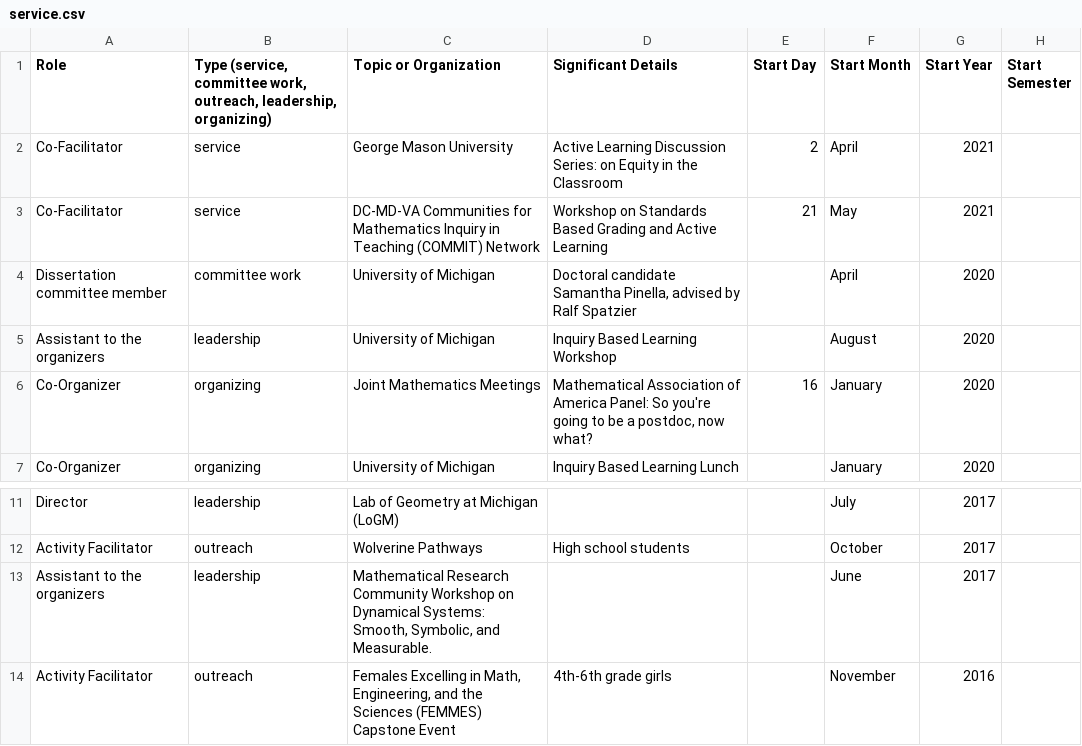
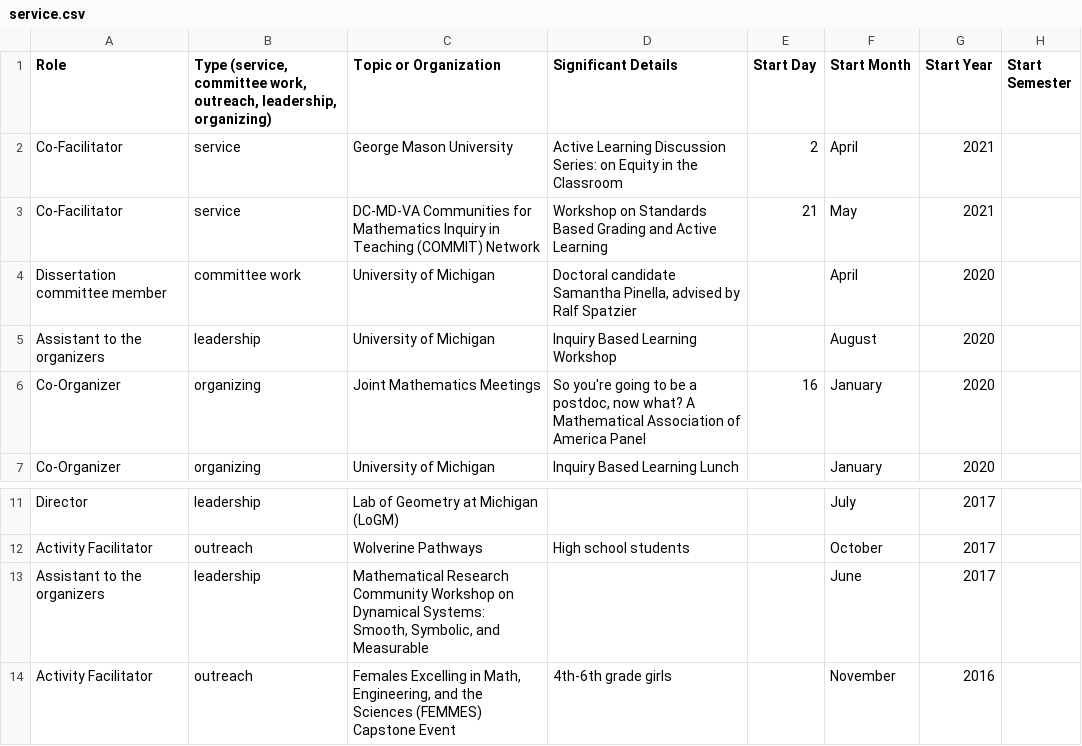
Before and after one commit to hdbray/cv_builder, a CSV file: csv_files/service.csv, drawn as a sheet; only a part is shown, gaps mark what is left out; the diff names each change by its address in the sheet, - before the commit and + after, or states it on an @@ line.

```diff
--- a/csv_files/service.csv
+++ b/csv_files/service.csv
-D6 (Significant Details): Mathematical Association of America Panel: So you're going to be a postdoc, now what?
+D6 (Significant Details): So you're going to be a postdoc, now what? A Mathematical Association of America Panel
-C13 (Topic or Organization): …Symbolic, and Measurable.
+C13 (Topic or Organization): …Symbolic, and Measurable
```
Also changed, not shown: csv_files/talks_visits.csv, 5 other files.
